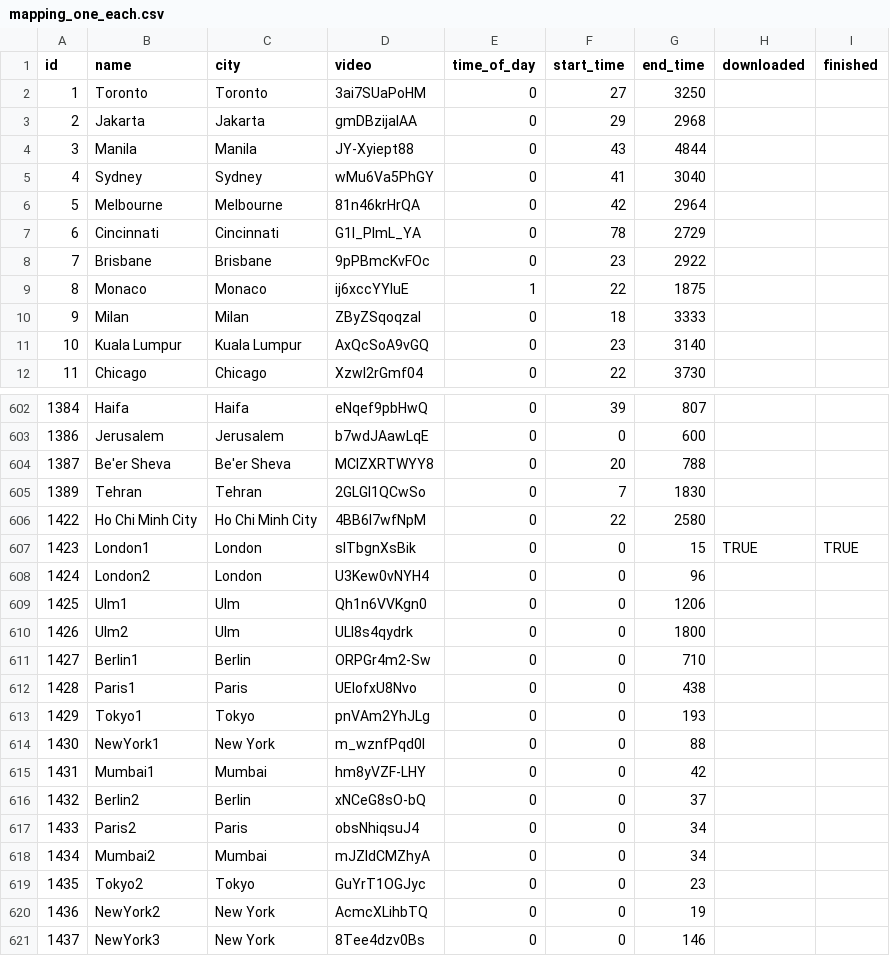
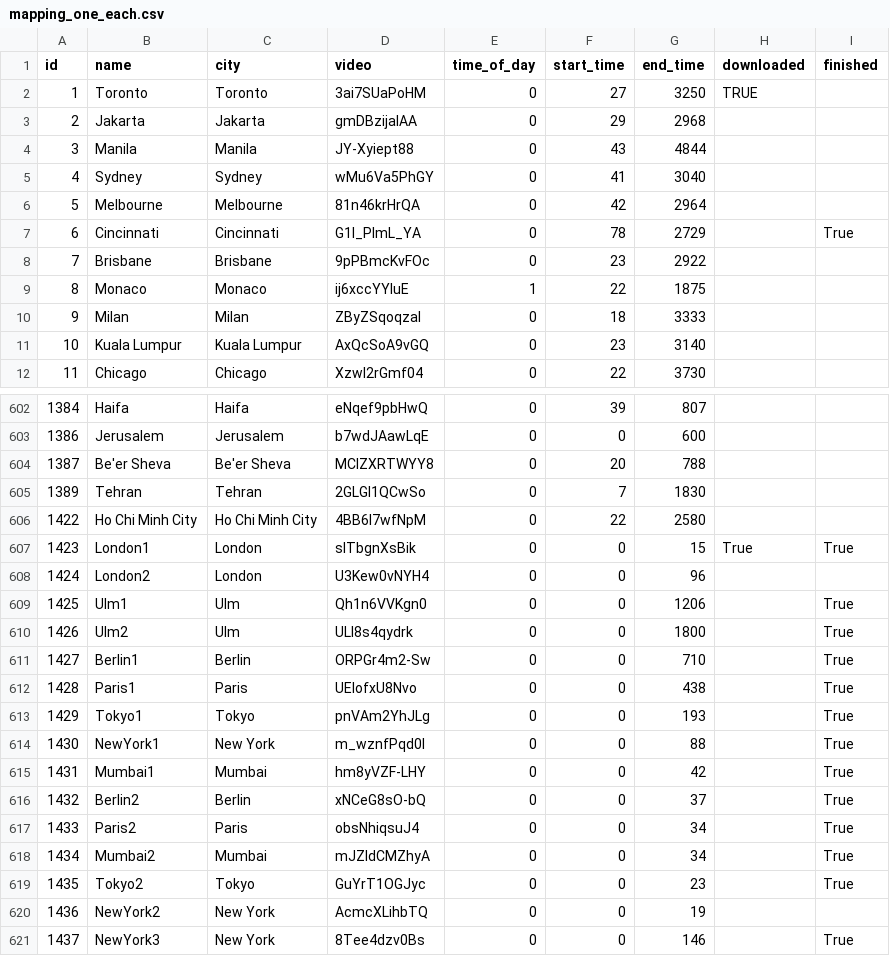
Before and after one commit to KimmichGUO/PedX-Insight, a CSV file: mapping_one_each.csv, drawn as a sheet; only a part is shown, gaps mark what is left out.

```diff
--- a/mapping_one_each.csv
+++ b/mapping_one_each.csv
@@ -1,3 +1,3 @@
 id,name,city,video,time_of_day,start_time,end_time,downloaded,finished
-1,Toronto,Toronto,3ai7SUaPoHM,0,27,3250,,
+1,Toronto,Toronto,3ai7SUaPoHM,0,27,3250,TRUE,
 2,Jakarta,Jakarta,gmDBzijaIAA,0,29,2968,,
@@ -6,3 +6,3 @@ id,name,city,video,time_of_day,start_time,end_time,downloaded,finished
 5,Melbourne,Melbourne,81n46krHrQA,0,42,2964,,
-6,Cincinnati,Cincinnati,G1I_PlmL_YA,0,78,2729,,
+6,Cincinnati,Cincinnati,G1I_PlmL_YA,0,78,2729,,True
 7,Brisbane,Brisbane,9pPBmcKvFOc,0,23,2922,,
@@ -606,16 +606,16 @@ id,name,city,video,time_of_day,start_time,end_time,downloaded,finished
 1422,Ho Chi Minh City,Ho Chi Minh City,4BB6l7wfNpM,0,22,2580,,
-1423,London1,London,slTbgnXsBik,0,0,15,TRUE,TRUE
+1423,London1,London,slTbgnXsBik,0,0,15,True,True
 1424,London2,London,U3Kew0vNYH4,0,0,96,,
-1425,Ulm1,Ulm,Qh1n6VVKgn0,0,0,1206,,
-1426,Ulm2,Ulm,ULl8s4qydrk,0,0,1800,,
-1427,Berlin1,Berlin,ORPGr4m2-Sw,0,0,710,,
-1428,Paris1,Paris,UElofxU8Nvo,0,0,438,,
-1429,Tokyo1,Tokyo,pnVAm2YhJLg,0,0,193,,
-1430,NewYork1,New York,m_wznfPqd0I,0,0,88,,
-1431,Mumbai1,Mumbai,hm8yVZF-LHY,0,0,42,,
-1432,Berlin2,Berlin,xNCeG8sO-bQ,0,0,37,,
-1433,Paris2,Paris,obsNhiqsuJ4,0,0,34,,
-1434,Mumbai2,Mumbai,mJZldCMZhyA,0,0,34,,
-1435,Tokyo2,Tokyo,GuYrT1OGJyc,0,0,23,,
+1425,Ulm1,Ulm,Qh1n6VVKgn0,0,0,1206,,True
+1426,Ulm2,Ulm,ULl8s4qydrk,0,0,1800,,True
+1427,Berlin1,Berlin,ORPGr4m2-Sw,0,0,710,,True
+1428,Paris1,Paris,UElofxU8Nvo,0,0,438,,True
+1429,Tokyo1,Tokyo,pnVAm2YhJLg,0,0,193,,True
+1430,NewYork1,New York,m_wznfPqd0I,0,0,88,,True
+1431,Mumbai1,Mumbai,hm8yVZF-LHY,0,0,42,,True
+1432,Berlin2,Berlin,xNCeG8sO-bQ,0,0,37,,True
+1433,Paris2,Paris,obsNhiqsuJ4,0,0,34,,True
+1434,Mumbai2,Mumbai,mJZldCMZhyA,0,0,34,,True
+1435,Tokyo2,Tokyo,GuYrT1OGJyc,0,0,23,,True
 1436,NewYork2,New York,AcmcXLihbTQ,0,0,19,,
-1437,NewYork3,New York,8Tee4dzv0Bs,0,0,146,,
+1437,NewYork3,New York,8Tee4dzv0Bs,0,0,146,,True
```
Also changed, not shown: summary_data/all_pedestrian_info.csv, summary_data/all_video_info.csv, 21 other files.
